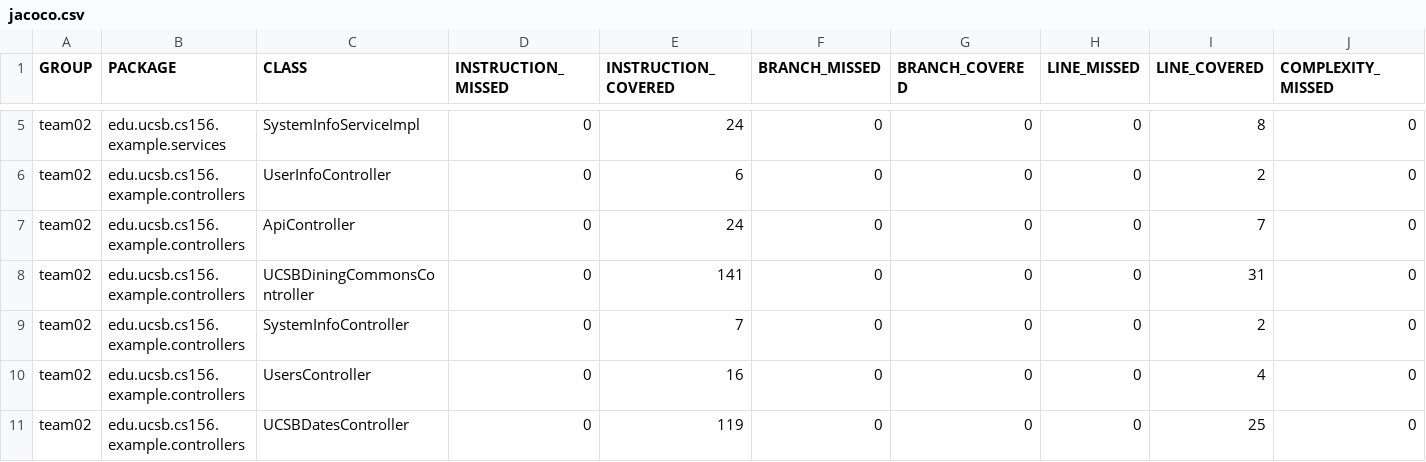
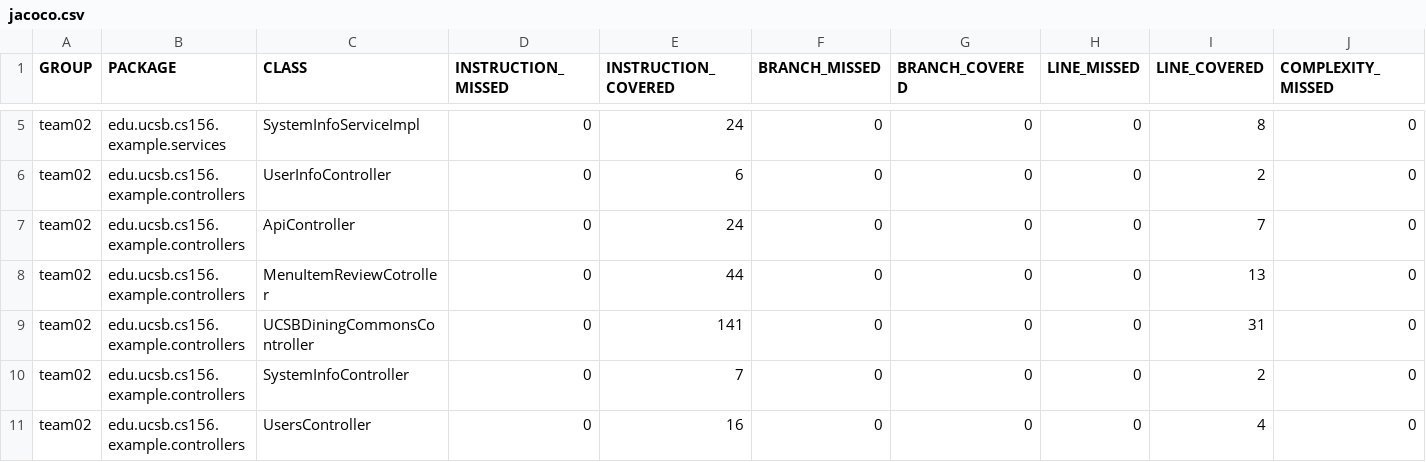
Before and after one commit to ucsb-cs156-f23/team02-f23-6pm-4, a CSV file: jacoco/jacoco.csv, drawn as a sheet; only a part is shown, gaps mark what is left out; the shorter side is filled out with more unchanged rows; rows hold the shown columns only; the diff names each change by its address in the sheet, - before the commit and + after, or states it on an @@ line.

Commit message:
Deploying to gh-pages from @ ucsb-cs156-f23/team02-f23-6pm-4@b7d5ae05cf223b215669dabf10c69307e12cd721 🚀

```diff
--- a/jacoco/jacoco.csv
+++ b/jacoco/jacoco.csv
+row 8: team02 | edu.ucsb.cs156.example.controllers | MenuItemReviewCotroller | 0 | 44 | 0 | 0 | 0 | 13 | 0
```
Also changed, not shown: 7 other files.
